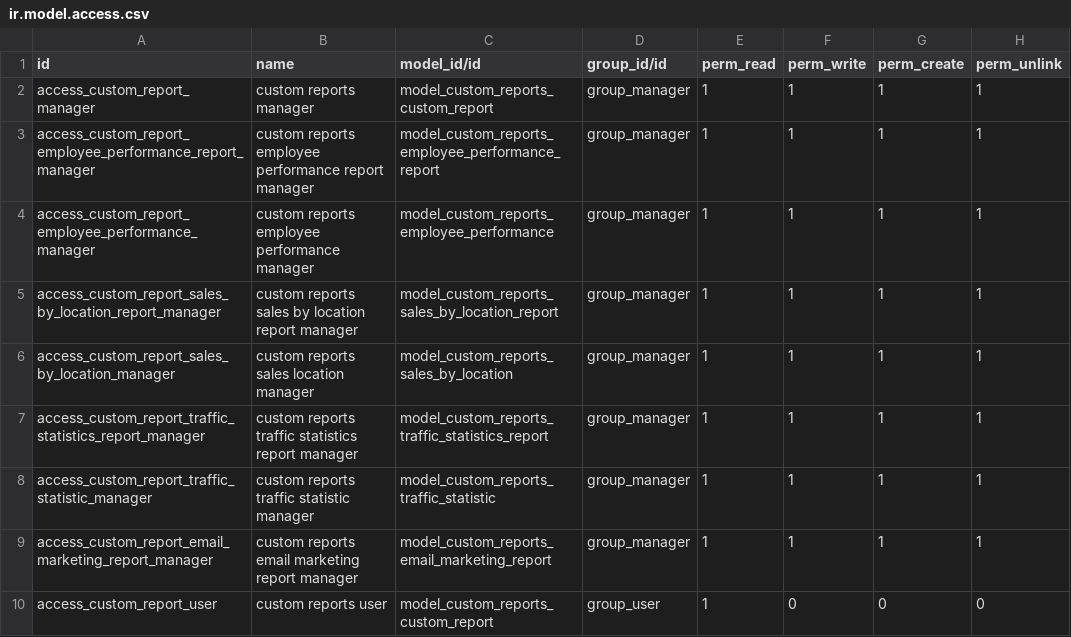
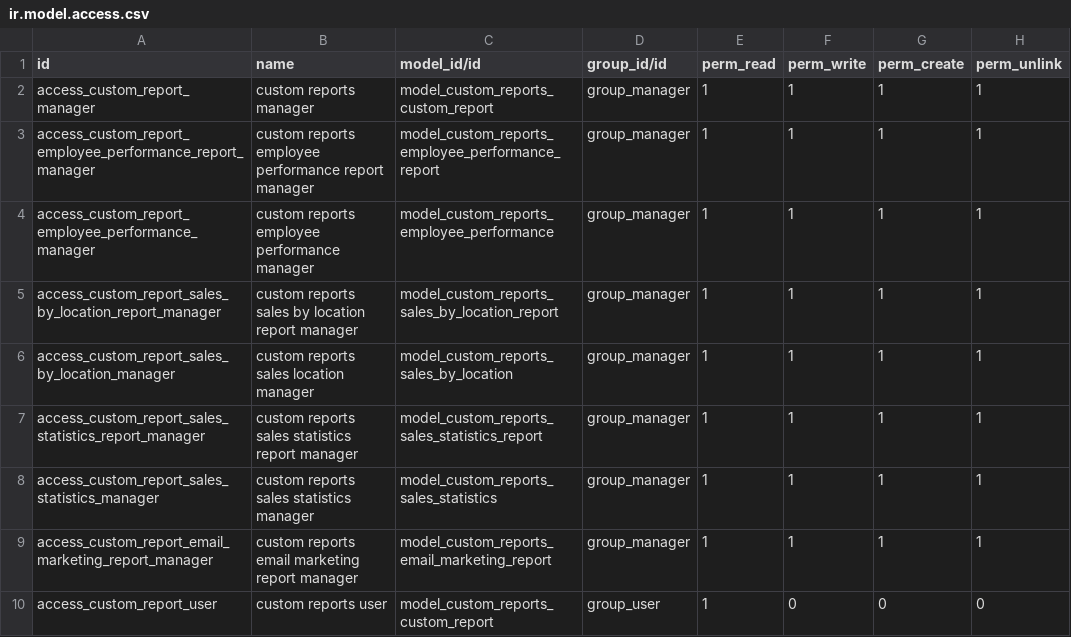
Before and after one commit to whagan/custom_addons, a CSV file: custom_reports/security/ir.model.access.csv, drawn as a sheet.

Commit message:
converting the Traffic to sales statistics report

```diff
--- a/custom_reports/security/ir.model.access.csv
+++ b/custom_reports/security/ir.model.access.csv
@@ -6,4 +6,4 @@ access_custom_report_sales_by_location_report_manager,custom reports sales by lo
 access_custom_report_sales_by_location_manager,custom reports sales location manager,model_custom_reports_sales_by_location,group_manager,1,1,1,1
-access_custom_report_traffic_statistics_report_manager,custom reports traffic statistics report manager,model_custom_reports_traffic_statistics_report,group_manager,1,1,1,1
-access_custom_report_traffic_statistic_manager,custom reports traffic statistic manager,model_custom_reports_traffic_statistic,group_manager,1,1,1,1
+access_custom_report_sales_statistics_report_manager,custom reports sales statistics report manager,model_custom_reports_sales_statistics_report,group_manager,1,1,1,1
+access_custom_report_sales_statistics_manager,custom reports sales statistics manager,model_custom_reports_sales_statistics,group_manager,1,1,1,1
 access_custom_report_email_marketing_report_manager,custom reports email marketing report manager,model_custom_reports_email_marketing_report,group_manager,1,1,1,1
```
Also changed, not shown: 9 other files.
